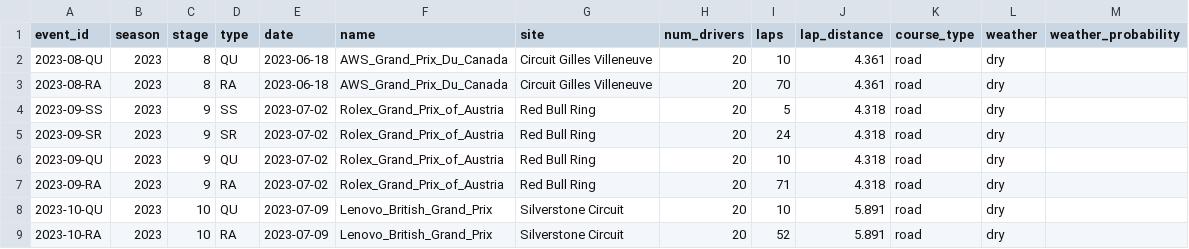
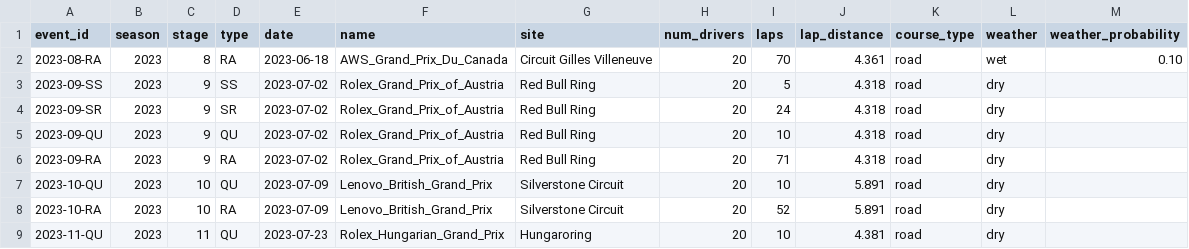
Before and after one commit to tfgjustin/formula-1, a TSV file: data/future-events.tsv, drawn as a sheet; only a part is shown; the shorter side is filled out with more unchanged rows.

```diff
--- a/data/future-events.tsv
+++ b/data/future-events.tsv
@@ -1,4 +1,3 @@
 event_id	season	stage	type	date	name	site	num_drivers	laps	lap_distance	course_type	weather	weather_probability
-2023-08-QU	2023	8	QU	2023-06-18	AWS_Grand_Prix_Du_Canada	Circuit Gilles Villeneuve	20	10	4.361	road	dry
-2023-08-RA	2023	8	RA	2023-06-18	AWS_Grand_Prix_Du_Canada	Circuit Gilles Villeneuve	20	70	4.361	road	dry
+2023-08-RA	2023	8	RA	2023-06-18	AWS_Grand_Prix_Du_Canada	Circuit Gilles Villeneuve	20	70	4.361	road	wet	0.10
 2023-09-SS	2023	9	SS	2023-07-02	Rolex_Grand_Prix_of_Austria	Red Bull Ring	20	5	4.318	road	dry
```
Also changed, not shown: data/events.tsv, 1 other file.
